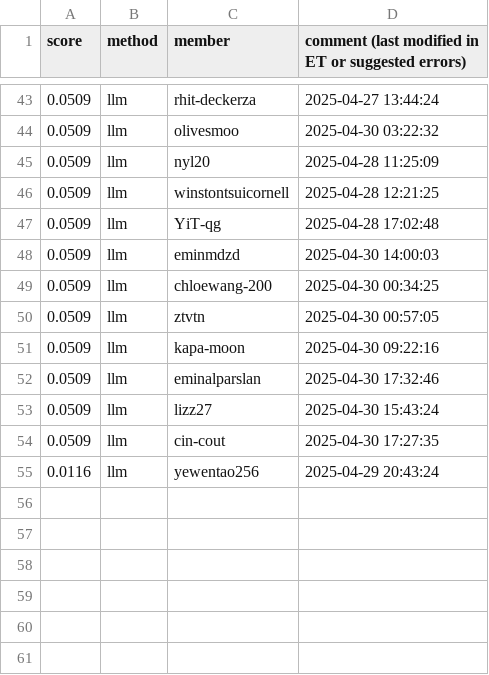
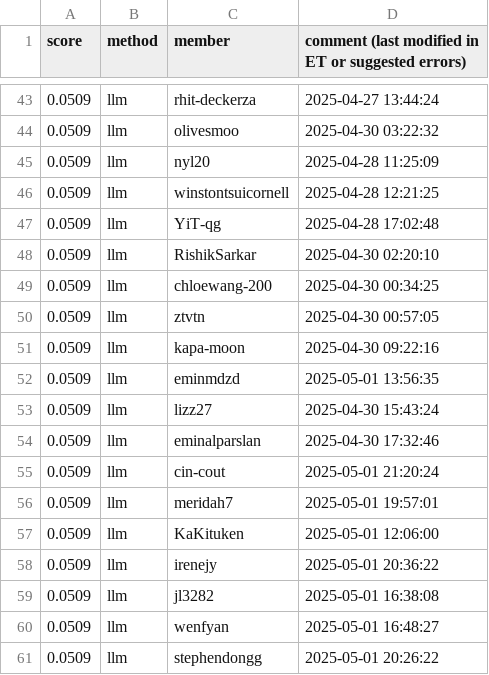
Before and after one commit to cornell-cs5740-sp25/leaderboards, a CSV file: a5/llm.csv, drawn as a sheet; only a part is shown, gaps mark what is left out; the diff covers the shown part only.

Commit message:
Leaderboard Update

```diff
--- a/a5/llm.csv
+++ b/a5/llm.csv
@@ -47,3 +47,3 @@ score,method,member,comment (last modified in ET or suggested errors)
 0.0509,llm,YiT-qg,2025-04-28 17:02:48
-0.0509,llm,eminmdzd,2025-04-30 14:00:03
+0.0509,llm,RishikSarkar,2025-04-30 02:20:10
 0.0509,llm,chloewang-200,2025-04-30 00:34:25
@@ -51,5 +51,11 @@ score,method,member,comment (last modified in ET or suggested errors)
 0.0509,llm,kapa-moon,2025-04-30 09:22:16
+0.0509,llm,eminmdzd,2025-05-01 13:56:35
+0.0509,llm,lizz27,2025-04-30 15:43:24
 0.0509,llm,eminalparslan,2025-04-30 17:32:46
-0.0509,llm,lizz27,2025-04-30 15:43:24
-0.0509,llm,cin-cout,2025-04-30 17:27:35
-0.0116,llm,yewentao256,2025-04-29 20:43:24
+0.0509,llm,cin-cout,2025-05-01 21:20:24
+0.0509,llm,meridah7,2025-05-01 19:57:01
+0.0509,llm,KaKituken,2025-05-01 12:06:00
+0.0509,llm,irenejy,2025-05-01 20:36:22
+0.0509,llm,jl3282,2025-05-01 16:38:08
+0.0509,llm,wenfyan,2025-05-01 16:48:27
+0.0509,llm,stephendongg,2025-05-01 20:26:22
```
Also changed, not shown: 2 added rows, 2 removed rows, 11 moved rows and 8 edited cells elsewhere in this file.
